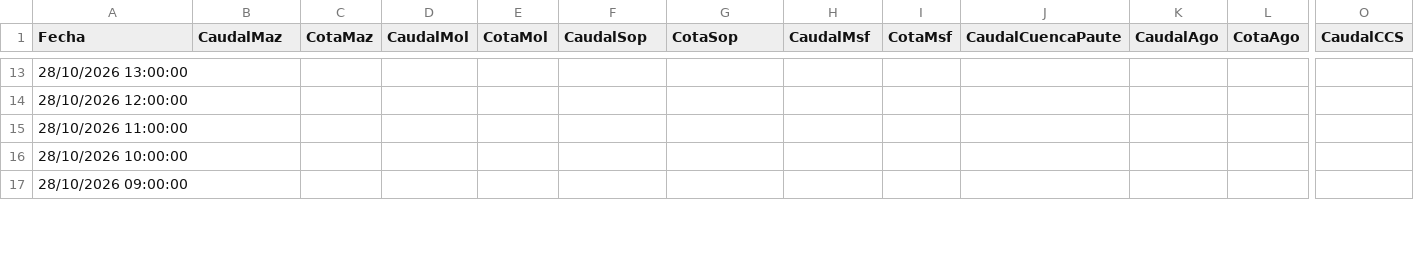
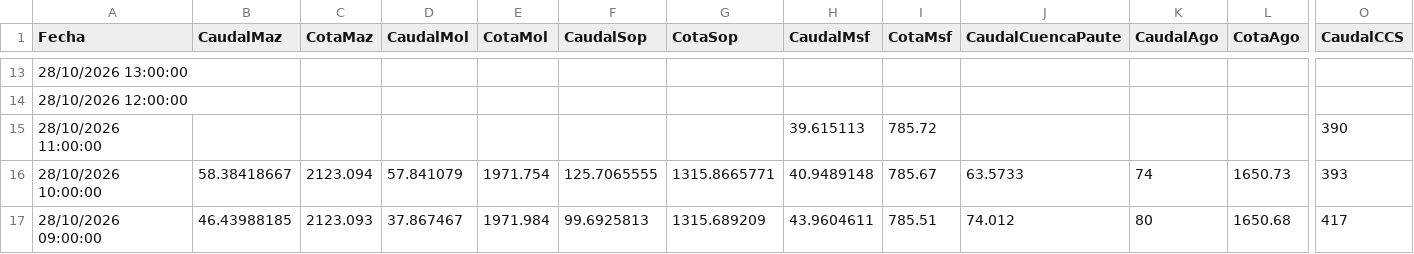
Before and after one commit to davidmunoz-create/hidroelectricasecuador, a CSV file: data/hidrologia-diario.csv, drawn as a sheet; only a part is shown, gaps mark what is left out; the diff covers the shown part only; the diff names each change by its address in the sheet, - before the commit and + after, or states it on an @@ line.

```diff
--- a/data/hidrologia-diario.csv
+++ b/data/hidrologia-diario.csv
-H15 (CaudalMsf): (empty)
+H15 (CaudalMsf): 39.615113
-I15 (CotaMsf): (empty)
+I15 (CotaMsf): 785.72
-O15 (CaudalCCS): (empty)
+O15 (CaudalCCS): 390
-B16 (CaudalMaz): (empty)
+B16 (CaudalMaz): 58.38418667
-C16 (CotaMaz): (empty)
+C16 (CotaMaz): 2123.094
-D16 (CaudalMol): (empty)
+D16 (CaudalMol): 57.841079
-E16 (CotaMol): (empty)
+E16 (CotaMol): 1971.754
-F16 (CaudalSop): (empty)
+F16 (CaudalSop): 125.7065555
-G16 (CotaSop): (empty)
+G16 (CotaSop): 1315.8665771
-H16 (CaudalMsf): (empty)
+H16 (CaudalMsf): 40.9489148
-I16 (CotaMsf): (empty)
+I16 (CotaMsf): 785.67
-J16 (CaudalCuencaPaute): (empty)
+J16 (CaudalCuencaPaute): 63.5733
-K16 (CaudalAgo): (empty)
+K16 (CaudalAgo): 74
-L16 (CotaAgo): (empty)
+L16 (CotaAgo): 1650.73
-O16 (CaudalCCS): (empty)
+O16 (CaudalCCS): 393
-B17 (CaudalMaz): (empty)
+B17 (CaudalMaz): 46.43988185
-C17 (CotaMaz): (empty)
+C17 (CotaMaz): 2123.093
-D17 (CaudalMol): (empty)
+D17 (CaudalMol): 37.867467
-E17 (CotaMol): (empty)
+E17 (CotaMol): 1971.984
-F17 (CaudalSop): (empty)
+F17 (CaudalSop): 99.6925813
-G17 (CotaSop): (empty)
+G17 (CotaSop): 1315.689209
-H17 (CaudalMsf): (empty)
+H17 (CaudalMsf): 43.9604611
-I17 (CotaMsf): (empty)
+I17 (CotaMsf): 785.51
-J17 (CaudalCuencaPaute): (empty)
+J17 (CaudalCuencaPaute): 74.012
-K17 (CaudalAgo): (empty)
+K17 (CaudalAgo): 80
-L17 (CotaAgo): (empty)
+L17 (CotaAgo): 1650.68
-O17 (CaudalCCS): (empty)
+O17 (CaudalCCS): 417
```
Also changed, not shown: 91 edited cells elsewhere in this file, data/hidrologia-mensual.csv, data/produccion-diario.csv, 1 other file.
